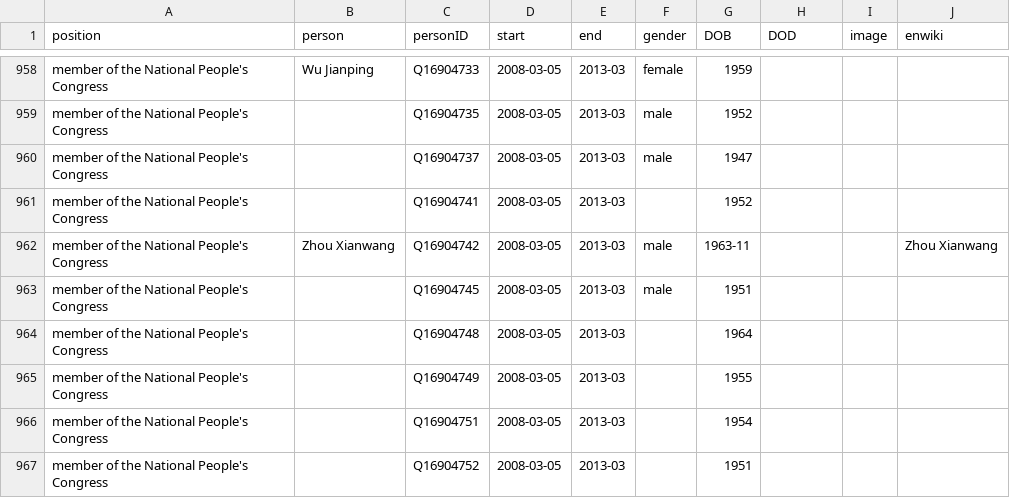
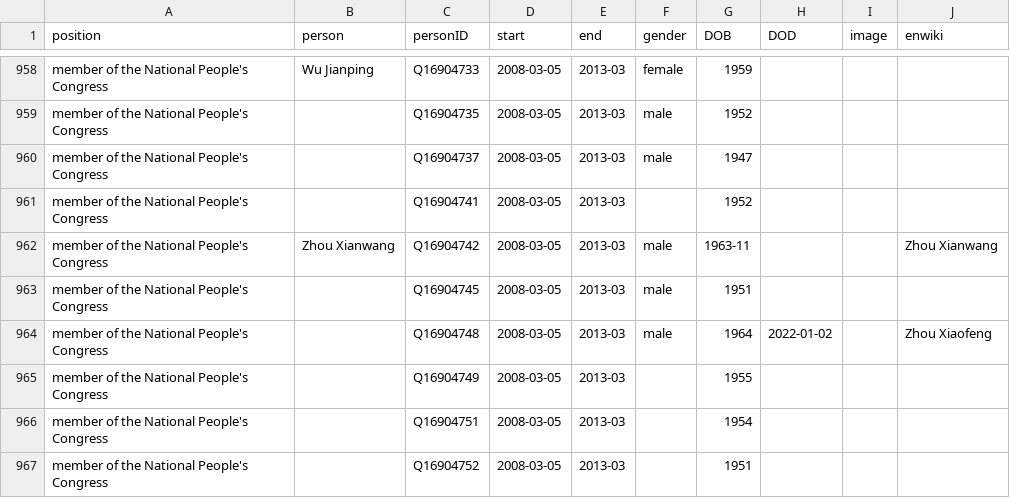
Before and after one commit to every-politician-scrapers/china-ministers, a CSV file: html/legislators.csv, drawn as a sheet; only a part is shown, gaps mark what is left out.

Commit message:
PCB update

```diff
--- a/html/legislators.csv
+++ b/html/legislators.csv
@@ -963,3 +963,3 @@ member of the National People's Congress,Zhou Xianwang,Q16904742,2008-03-05,2013
 member of the National People's Congress,,Q16904745,2008-03-05,2013-03,male,1951,,,
-member of the National People's Congress,,Q16904748,2008-03-05,2013-03,,1964,,,
+member of the National People's Congress,,Q16904748,2008-03-05,2013-03,male,1964,2022-01-02,,Zhou Xiaofeng
 member of the National People's Congress,,Q16904749,2008-03-05,2013-03,,1955,,,
```
